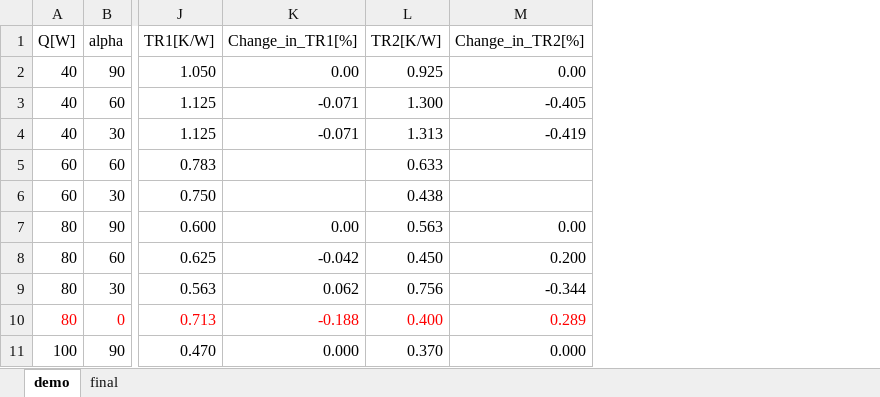
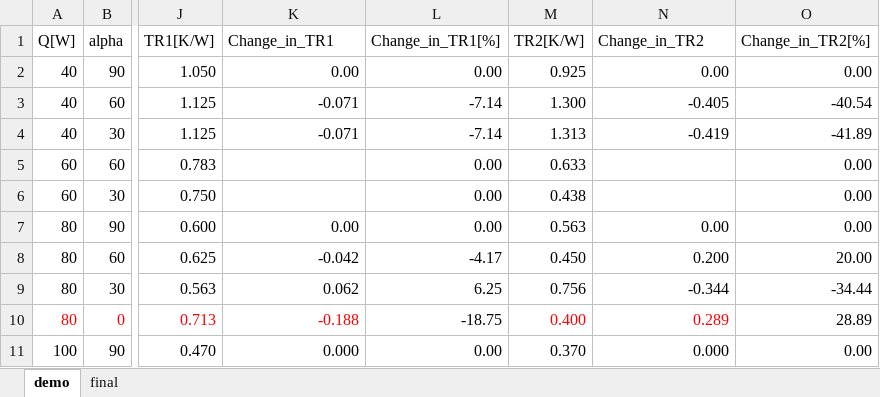
Before and after one commit to kamleshparmar17/Advanced_PulseHeatPipe_krp, an Excel workbook: data/observation_alpha_beta.xlsx, sheet demo, drawn as a sheet; only a part is shown, gaps mark what is left out; values as stored, in another font and other column widths than the file's, no borders; addresses are those after the commit; the diff names each change by its address in the sheet, - before the commit and + after, or states it on an @@ line.

```diff
--- a/data/observation_alpha_beta.xlsx (sheet demo)
+++ b/data/observation_alpha_beta.xlsx (sheet demo)
+column L (Change_in_TR1[%]), rows 2-11: 0.00 | -7.14 | -7.14 | 0.00 | 0.00 | 0.00 | -4.17 | 6.25 | -18.75 | 0.00
+column O (Change_in_TR2[%]), rows 2-11: 0.00 | -40.54 | -41.89 | 0.00 | 0.00 | 0.00 | 20.00 | -34.44 | 28.89 | 0.00
-K1: Change_in_TR1[%]
+K1: Change_in_TR1
-N1: Change_in_TR2[%]
+N1: Change_in_TR2
```
Also changed, not shown: formulas that keep their value, 4 other files.
